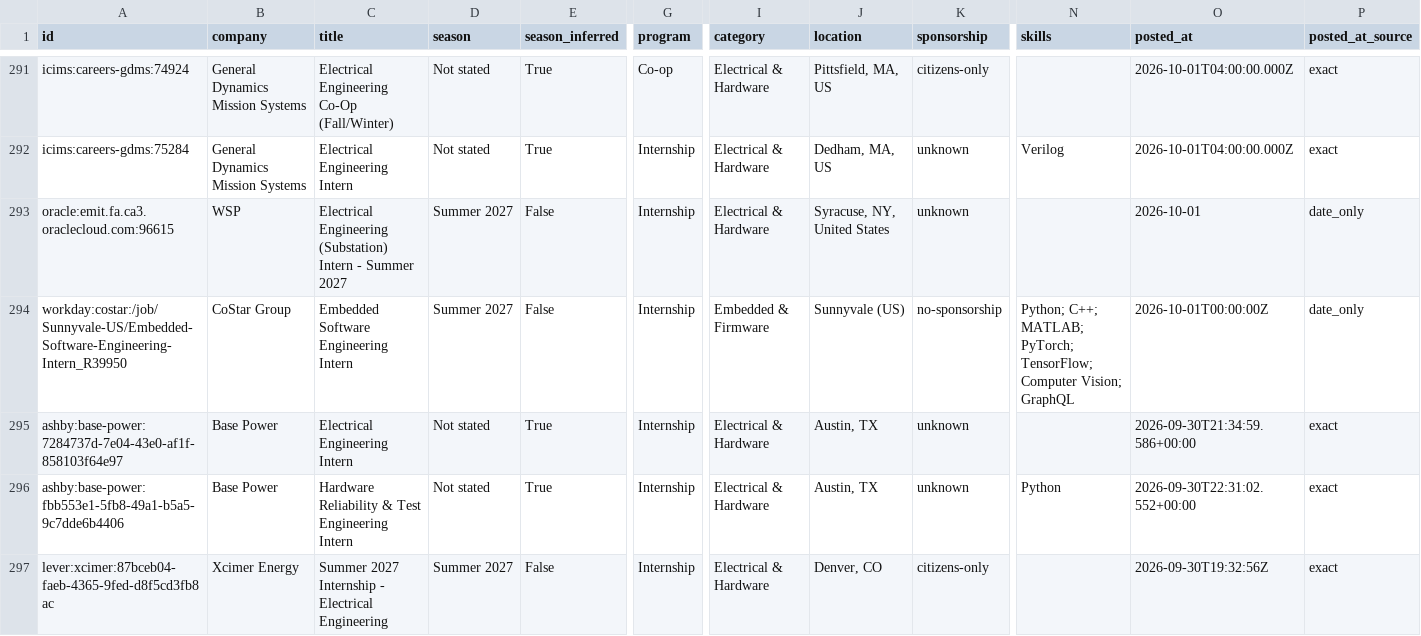
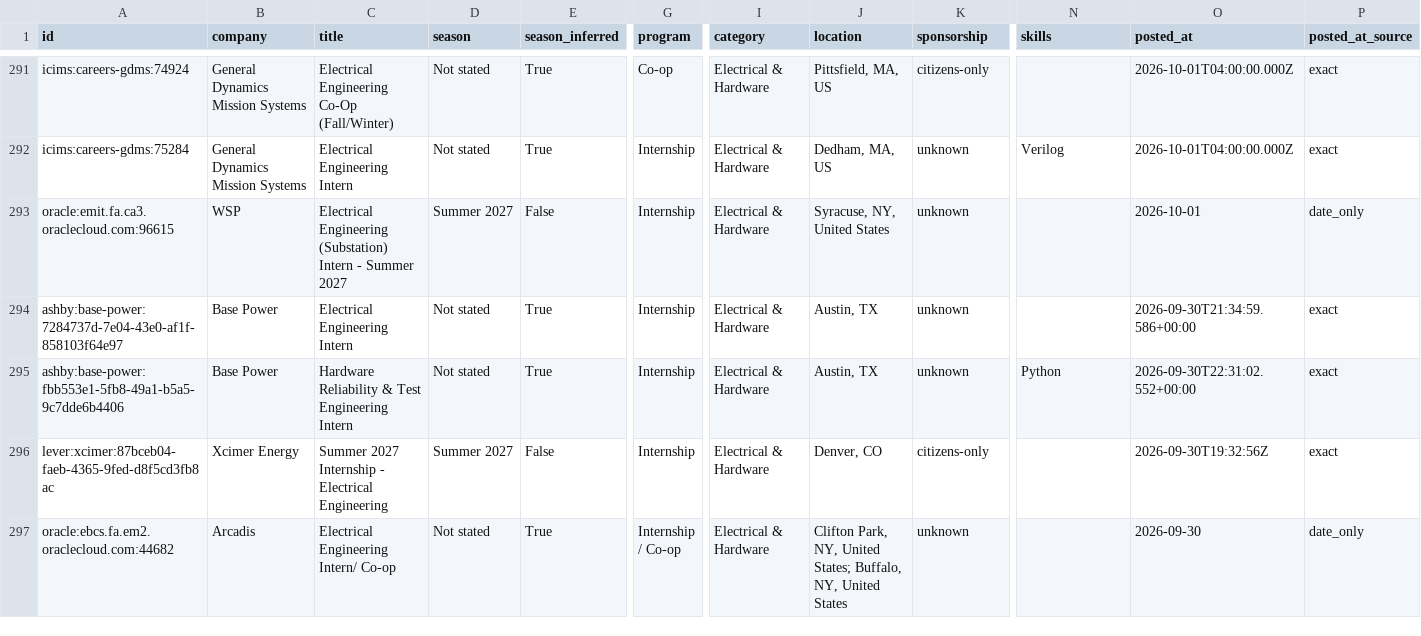
Before and after one commit to austinwright-eng/Automated-List-of-Electrical-Engineering-Internships, a CSV file: data/internships.csv, drawn as a sheet; only a part is shown, gaps mark what is left out; the shorter side is filled out with more unchanged rows; rows hold the shown columns only; the diff names each change by its address in the sheet, - before the commit and + after, or states it on an @@ line.

```diff
--- a/data/internships.csv
+++ b/data/internships.csv
-row 294: workday:costar:/job/Sunnyvale-US/Embedded-Software-Engineering-Intern_R39950 | CoStar Group | Embedded Software Engineering Intern | Summer 2027 | False | Internship | Embedded & Firmware | Sunnyvale (US) | no-sponsorship | Python; C++; MATLAB; PyTorch; TensorFlow; Computer Vision; GraphQL | 2026-10-01T00:00:00Z | date_only
```
Also changed, not shown: docs/internships.csv, 11 other files.
